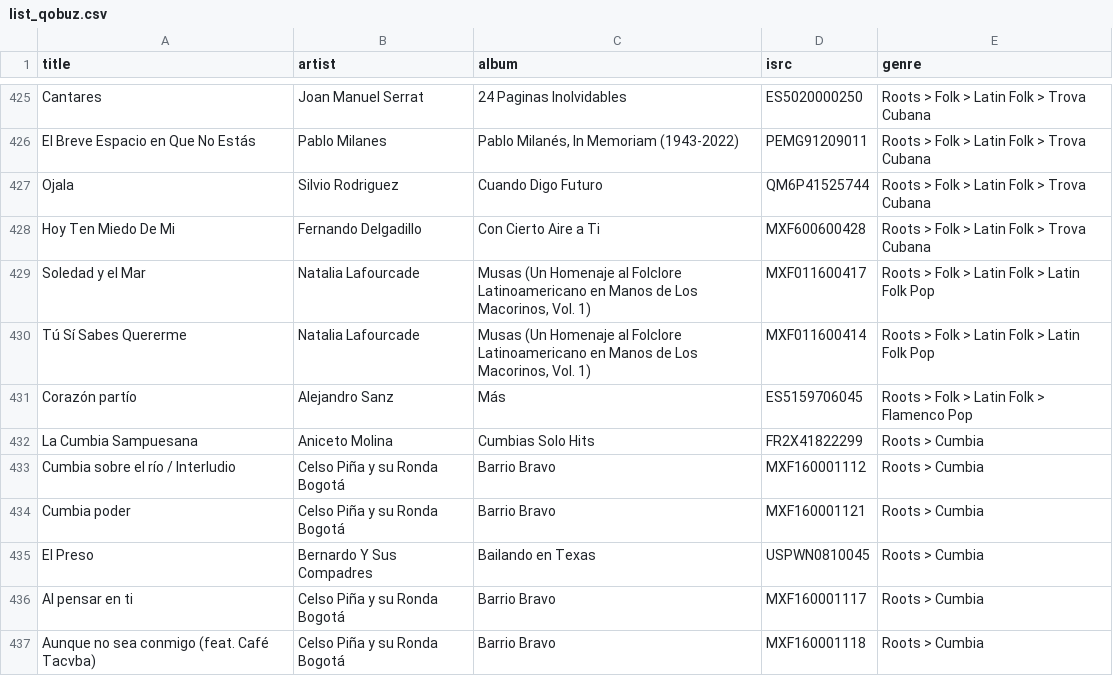
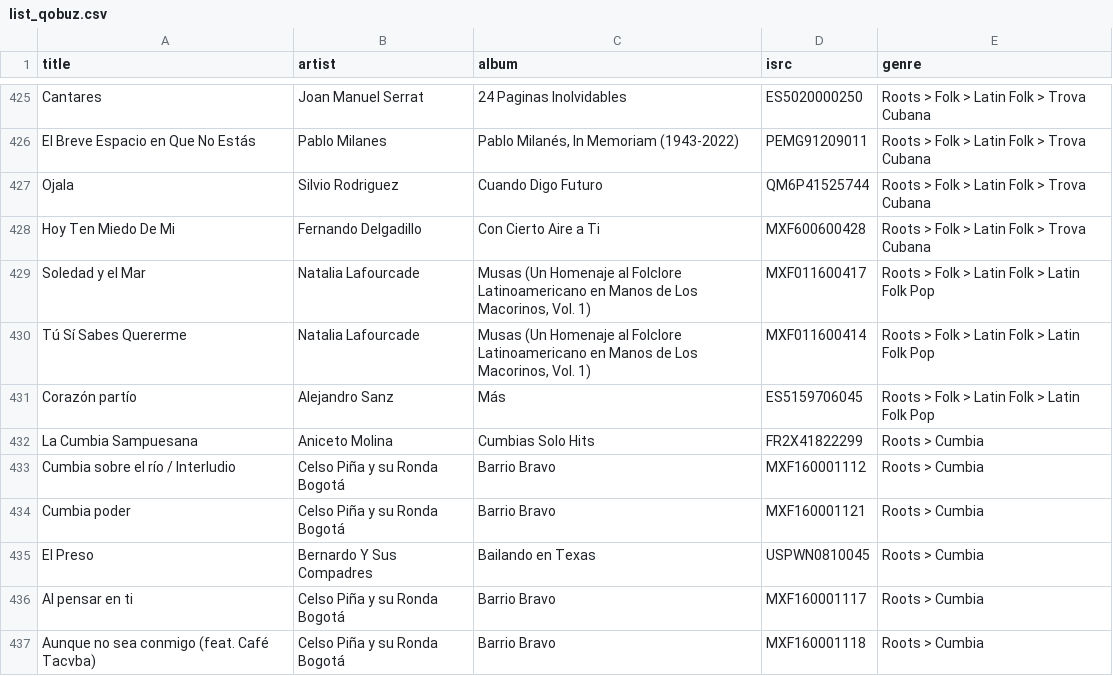
Before and after one commit to robertofcfm/music-taxonomy, a CSV file: catalog/list_qobuz.csv, drawn as a sheet; only a part is shown, gaps mark what is left out.

```diff
--- a/catalog/list_qobuz.csv
+++ b/catalog/list_qobuz.csv
@@ -430,3 +430,3 @@ Soledad y el Mar,Natalia Lafourcade,"Musas (Un Homenaje al Folclore Latinoameric
 Tú Sí Sabes Quererme,Natalia Lafourcade,"Musas (Un Homenaje al Folclore Latinoamericano en Manos de Los Macorinos, Vol. 1)",MXF011600414,Roots > Folk > Latin Folk > Latin Folk Pop
-Corazón partío,Alejandro Sanz,Más,ES5159706045,Roots > Folk > Latin Folk > Flamenco Pop
+Corazón partío,Alejandro Sanz,Más,ES5159706045,Roots > Folk > Latin Folk > Latin Folk Pop
 La Cumbia Sampuesana,Aniceto Molina,Cumbias Solo Hits,FR2X41822299,Roots > Cumbia
```
Also changed, not shown: catalog/cancionesConGenero.csv.
